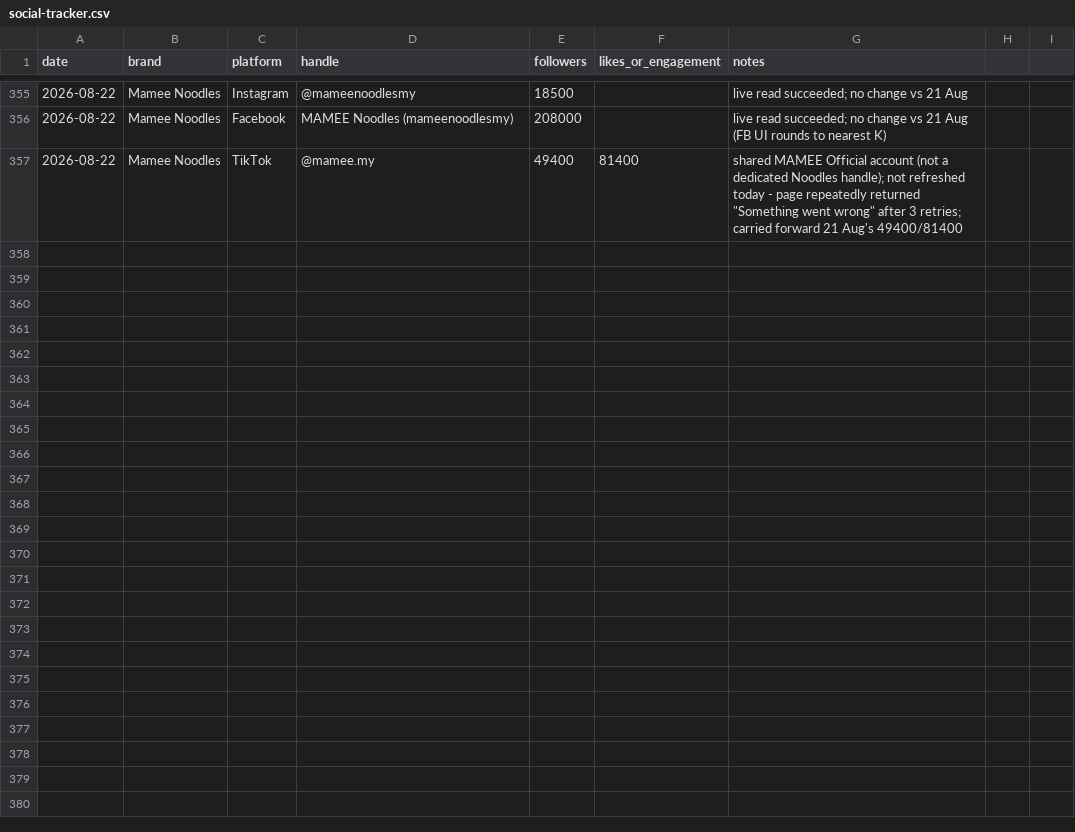
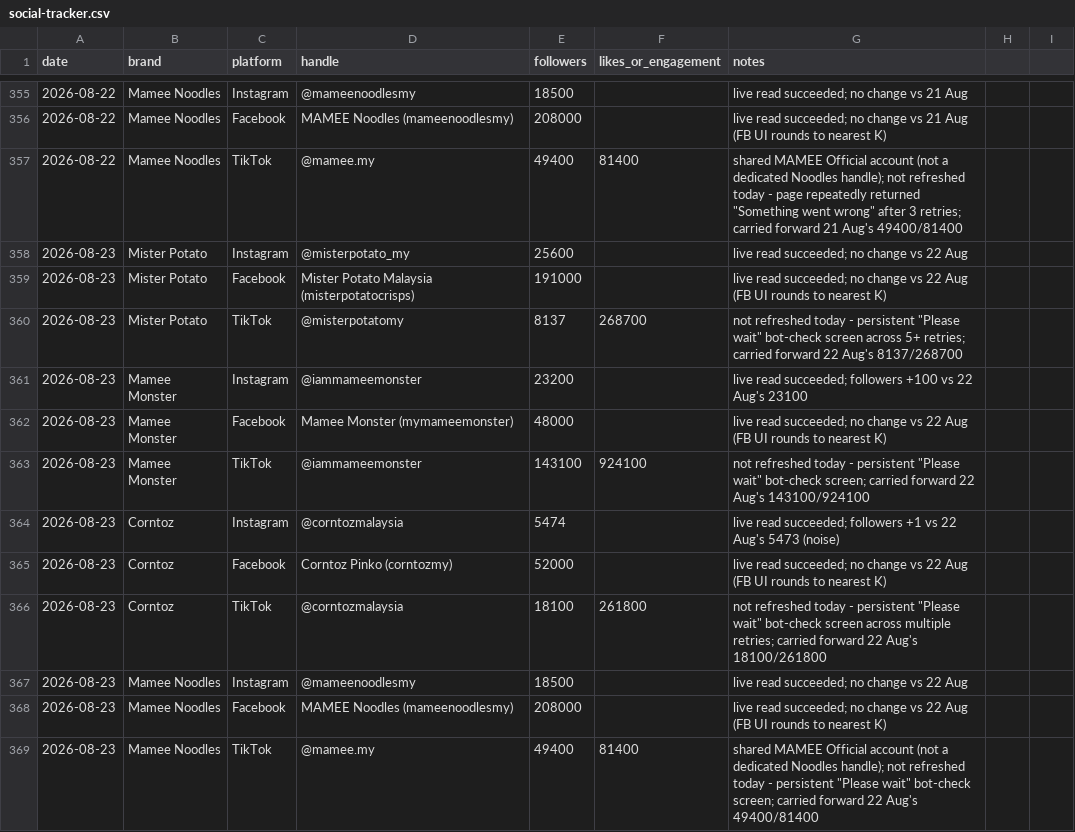
Before and after one commit to DSMNDh/Daily_Brief, a CSV file: social-tracker.csv, drawn as a sheet; only a part is shown, gaps mark what is left out.

```diff
--- a/social-tracker.csv
+++ b/social-tracker.csv
@@ -357 +357,13 @@ date,brand,platform,handle,followers,likes_or_engagement,notes
 2026-08-22,Mamee Noodles,TikTok,@mamee.my,49400,81400,shared MAMEE Official account (not a dedicated Noodles handle); not refreshed today - page repeatedly returned "Something went wrong" after 3 retries; carried forward 21 Aug's 49400/81400
+2026-08-23,Mister Potato,Instagram,@misterpotato_my,25600,,live read succeeded; no change vs 22 Aug
+2026-08-23,Mister Potato,Facebook,Mister Potato Malaysia (misterpotatocrisps),191000,,live read succeeded; no change vs 22 Aug (FB UI rounds to nearest K)
+2026-08-23,Mister Potato,TikTok,@misterpotatomy,8137,268700,not refreshed today - persistent "Please wait" bot-check screen across 5+ retries; carried forward 22 Aug's 8137/268700
+2026-08-23,Mamee Monster,Instagram,@iammameemonster,23200,,live read succeeded; followers +100 vs 22 Aug's 23100
+2026-08-23,Mamee Monster,Facebook,Mamee Monster (mymameemonster),48000,,live read succeeded; no change vs 22 Aug (FB UI rounds to nearest K)
+2026-08-23,Mamee Monster,TikTok,@iammameemonster,143100,924100,not refreshed today - persistent "Please wait" bot-check screen; carried forward 22 Aug's 143100/924100
+2026-08-23,Corntoz,Instagram,@corntozmalaysia,5474,,live read succeeded; followers +1 vs 22 Aug's 5473 (noise)
+2026-08-23,Corntoz,Facebook,Corntoz Pinko (corntozmy),52000,,live read succeeded; no change vs 22 Aug (FB UI rounds to nearest K)
+2026-08-23,Corntoz,TikTok,@corntozmalaysia,18100,261800,not refreshed today - persistent "Please wait" bot-check screen across multiple retries; carried forward 22 Aug's 18100/261800
+2026-08-23,Mamee Noodles,Instagram,@mameenoodlesmy,18500,,live read succeeded; no change vs 22 Aug
+2026-08-23,Mamee Noodles,Facebook,MAMEE Noodles (mameenoodlesmy),208000,,live read succeeded; no change vs 22 Aug (FB UI rounds to nearest K)
+2026-08-23,Mamee Noodles,TikTok,@mamee.my,49400,81400,shared MAMEE Official account (not a dedicated Noodles handle); not refreshed today - persistent "Please wait" bot-check screen; carried forward 22 Aug's 49400/81400
```
Also changed, not shown: 1 other file.
